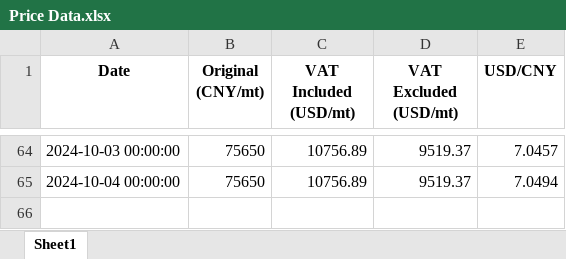
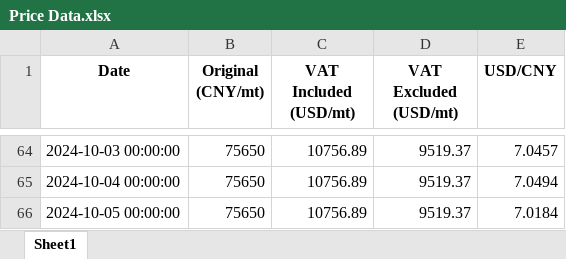
Before and after one commit to he-man-shoo/scraper, an Excel workbook: Price Data.xlsx, sheet Sheet1, drawn as a sheet; only a part is shown, gaps mark what is left out; values as stored, in another font and other column widths than the file's, no borders; the diff names each change by its address in the sheet, - before the commit and + after, or states it on an @@ line.

Commit message:
Added a new row to the Excel file

```diff
--- a/Price Data.xlsx (sheet Sheet1)
+++ b/Price Data.xlsx (sheet Sheet1)
+row 66: 2024-10-05 00:00:00 | 75650 | 10756.89 | 9519.37 | 7.0184
```
